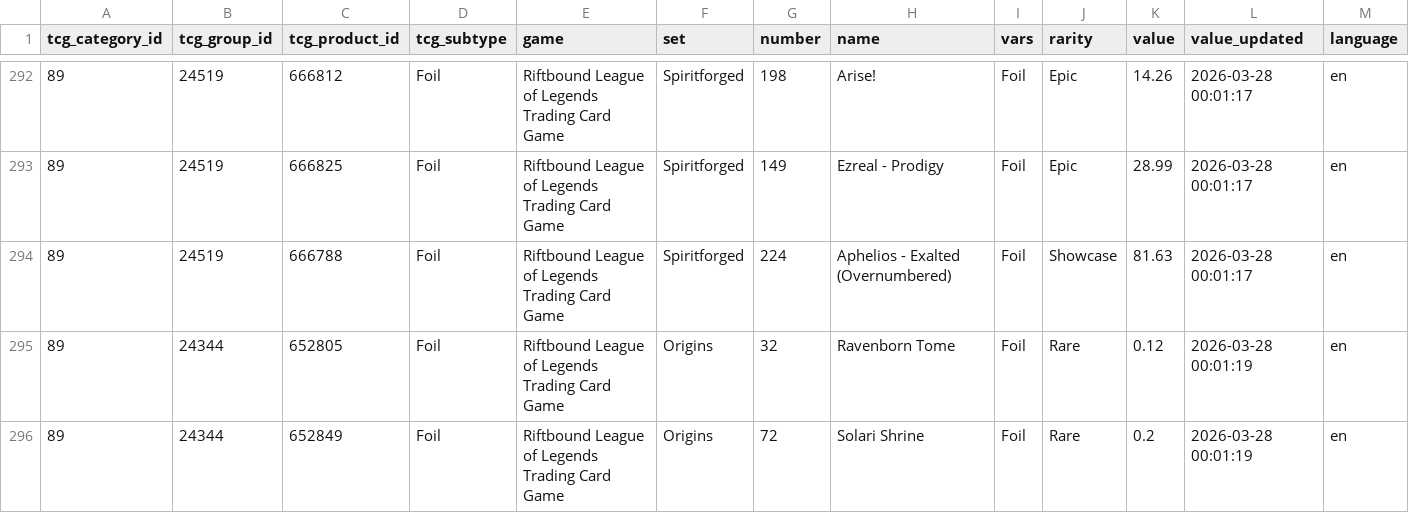
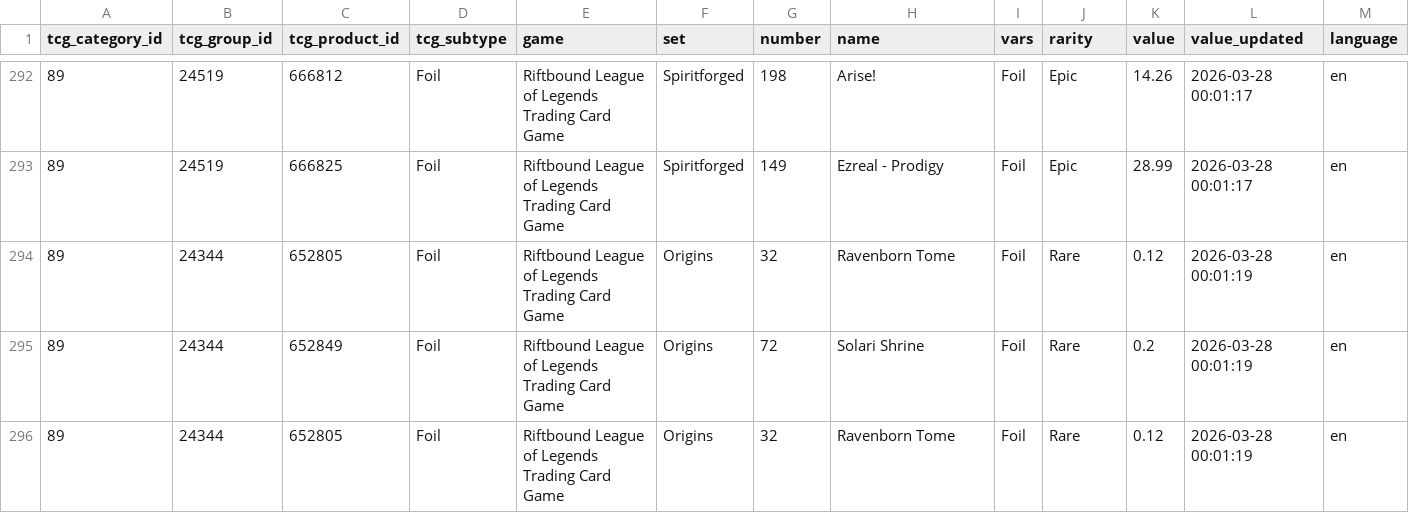
Before and after one commit to bitbanger/tcg, a CSV file: _collection/coll.csv, drawn as a sheet; only a part is shown, gaps mark what is left out; the shorter side is filled out with more unchanged rows; rows hold the shown columns only; the diff names each change by its address in the sheet, - before the commit and + after, or states it on an @@ line.

```diff
--- a/_collection/coll.csv
+++ b/_collection/coll.csv
-row 294: 89 | 24519 | 666788 | Foil | Riftbound League of Legends Trading Card Game | Spiritforged | 224 | Aphelios - Exalted (Overnumbered) | Foil | Showcase | 81.63 | 2026-03-28 00:01:17 | en
```
